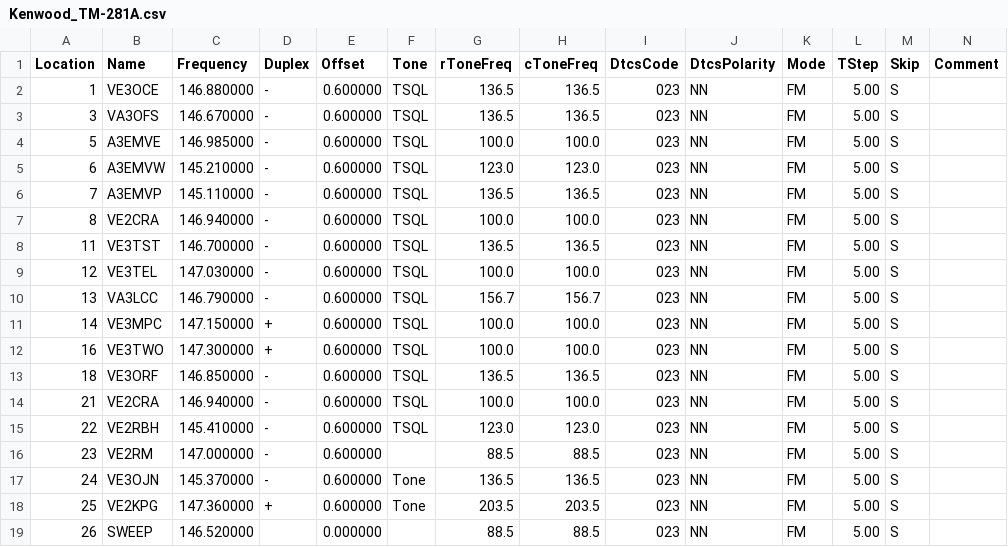
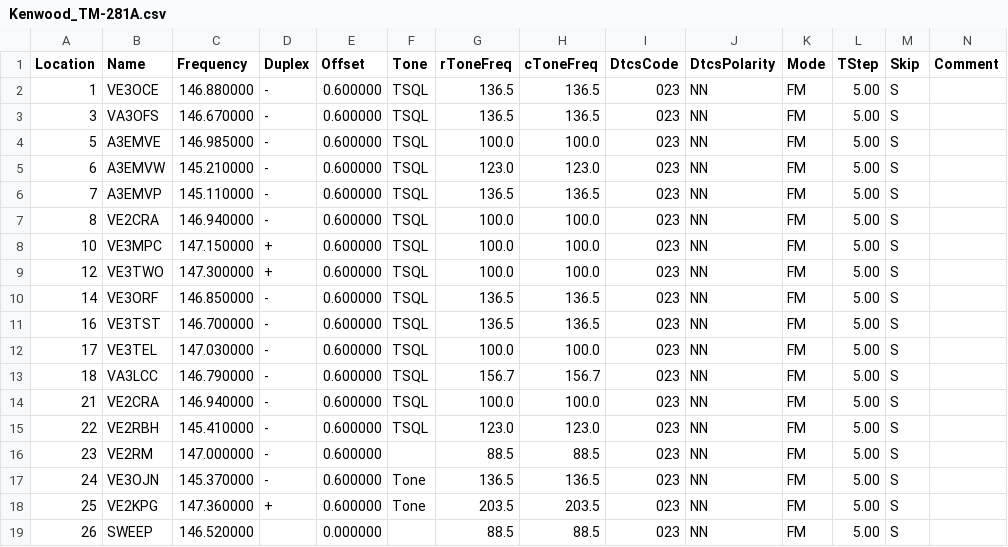
Before and after one commit to tylert/freq-lists, a CSV file: radios/Kenwood_TM-281A.csv, drawn as a sheet; only a part is shown; removed rows and columns are numbered as before the commit, all else as after; rows hold the shown columns only; the diff names each change by its address in the sheet, - before the commit and + after, or states it on an @@ line.

```diff
--- a/radios/Kenwood_TM-281A.csv
+++ b/radios/Kenwood_TM-281A.csv
-A8 (Location): 11
+A8 (Location): 10
-B8 (Name): VE3TST
+B8 (Name): VE3MPC
-C8 (Frequency): 146.700000
+C8 (Frequency): 147.150000
-D8:D9 (Duplex): -
+D8:D9 (Duplex): +
-G8 (rToneFreq): 136.5
+G8 (rToneFreq): 100.0
-H8 (cToneFreq): 136.5
+H8 (cToneFreq): 100.0
-B9 (Name): VE3TEL
+B9 (Name): VE3TWO
-C9 (Frequency): 147.030000
+C9 (Frequency): 147.300000
-row 10: 13 | VA3LCC | 146.790000 | - | 0.600000 | TSQL | 156.7 | 156.7 | 023 | NN | FM | 5.00 | S
-B10 (Name): VE3MPC
+B10 (Name): VE3ORF
-C10 (Frequency): 147.150000
+C10 (Frequency): 146.850000
-D10:D11 (Duplex): +
+D10:D11 (Duplex): -
-G10:G11 (rToneFreq): 100.0
+G10:G11 (rToneFreq): 136.5
-H10:H11 (cToneFreq): 100.0
+H10:H11 (cToneFreq): 136.5
-B11 (Name): VE3TWO
+B11 (Name): VE3TST
-C11 (Frequency): 147.300000
+C11 (Frequency): 146.700000
+row 12: 17 | VE3TEL | 147.030000 | - | 0.600000 | TSQL | 100.0 | 100.0 | 023 | NN | FM | 5.00 | S
-B13 (Name): VE3ORF
+B13 (Name): VA3LCC
-C13 (Frequency): 146.850000
+C13 (Frequency): 146.790000
-G13 (rToneFreq): 136.5
+G13 (rToneFreq): 156.7
-H13 (cToneFreq): 136.5
+H13 (cToneFreq): 156.7
```
Also changed, not shown: radios/Baofeng_UV-5R.csv, radios/Kenwood_TM-D710A.csv, 10 other files.
